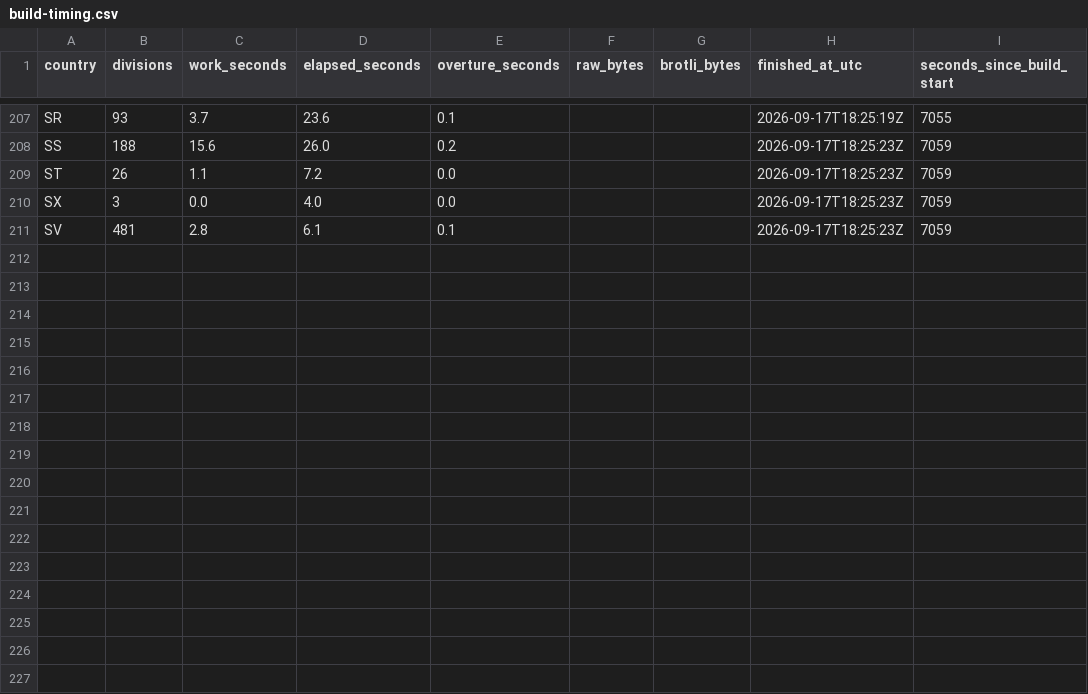
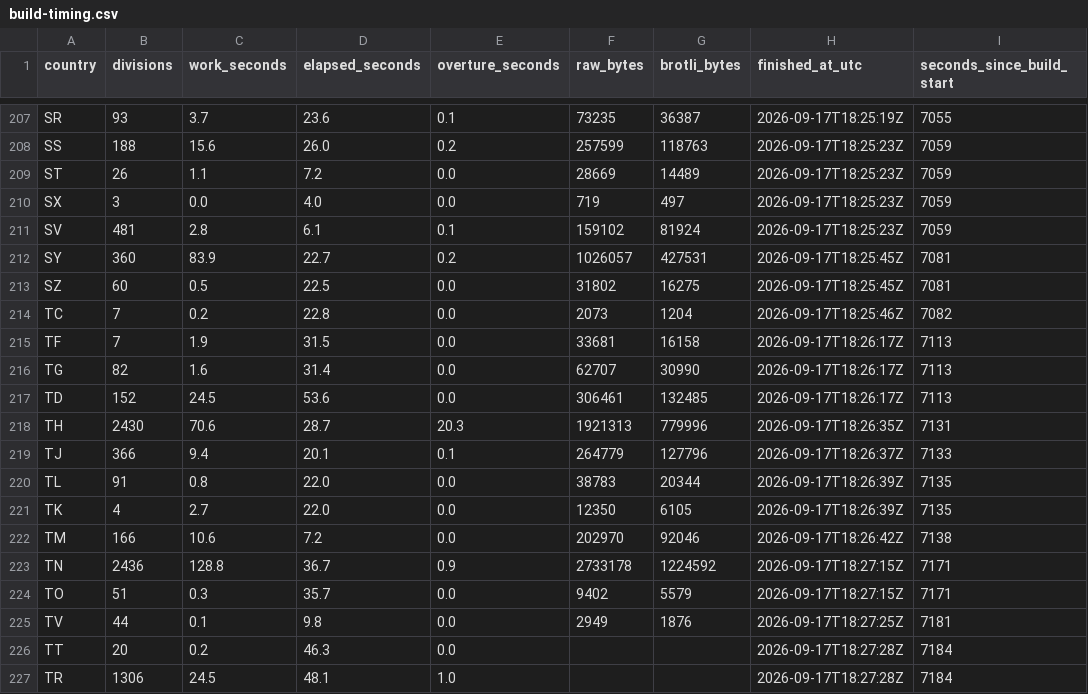
Before and after one commit to dellarosamarco/mappy-map, a CSV file: h3-geography/2026-08-19.0/build-timing.csv, drawn as a sheet; only a part is shown, gaps mark what is left out; the diff covers the shown part only; the diff names each change by its address in the sheet, - before the commit and + after, or states it on an @@ line.

```diff
--- a/h3-geography/2026-08-19.0/build-timing.csv
+++ b/h3-geography/2026-08-19.0/build-timing.csv
-F207 (raw_bytes): (empty)
+F207 (raw_bytes): 73235
-G207 (brotli_bytes): (empty)
+G207 (brotli_bytes): 36387
-F208 (raw_bytes): (empty)
+F208 (raw_bytes): 257599
-G208 (brotli_bytes): (empty)
+G208 (brotli_bytes): 118763
-F209 (raw_bytes): (empty)
+F209 (raw_bytes): 28669
-G209 (brotli_bytes): (empty)
+G209 (brotli_bytes): 14489
-F210 (raw_bytes): (empty)
+F210 (raw_bytes): 719
-G210 (brotli_bytes): (empty)
+G210 (brotli_bytes): 497
-F211 (raw_bytes): (empty)
+F211 (raw_bytes): 159102
-G211 (brotli_bytes): (empty)
+G211 (brotli_bytes): 81924
+row 212: SY | 360 | 83.9 | 22.7 | 0.2 | 1026057 | 427531 | 2026-09-17T18:25:45Z | 7081
+row 213: SZ | 60 | 0.5 | 22.5 | 0.0 | 31802 | 16275 | 2026-09-17T18:25:45Z | 7081
+row 214: TC | 7 | 0.2 | 22.8 | 0.0 | 2073 | 1204 | 2026-09-17T18:25:46Z | 7082
+row 215: TF | 7 | 1.9 | 31.5 | 0.0 | 33681 | 16158 | 2026-09-17T18:26:17Z | 7113
+row 216: TG | 82 | 1.6 | 31.4 | 0.0 | 62707 | 30990 | 2026-09-17T18:26:17Z | 7113
+row 217: TD | 152 | 24.5 | 53.6 | 0.0 | 306461 | 132485 | 2026-09-17T18:26:17Z | 7113
+row 218: TH | 2430 | 70.6 | 28.7 | 20.3 | 1921313 | 779996 | 2026-09-17T18:26:35Z | 7131
+row 219: TJ | 366 | 9.4 | 20.1 | 0.1 | 264779 | 127796 | 2026-09-17T18:26:37Z | 7133
+row 220: TL | 91 | 0.8 | 22.0 | 0.0 | 38783 | 20344 | 2026-09-17T18:26:39Z | 7135
+row 221: TK | 4 | 2.7 | 22.0 | 0.0 | 12350 | 6105 | 2026-09-17T18:26:39Z | 7135
+row 222: TM | 166 | 10.6 | 7.2 | 0.0 | 202970 | 92046 | 2026-09-17T18:26:42Z | 7138
+row 223: TN | 2436 | 128.8 | 36.7 | 0.9 | 2733178 | 1224592 | 2026-09-17T18:27:15Z | 7171
+row 224: TO | 51 | 0.3 | 35.7 | 0.0 | 9402 | 5579 | 2026-09-17T18:27:15Z | 7171
+row 225: TV | 44 | 0.1 | 9.8 | 0.0 | 2949 | 1876 | 2026-09-17T18:27:25Z | 7181
+row 226: TT | 20 | 0.2 | 46.3 | 0.0 |  |  | 2026-09-17T18:27:28Z | 7184
+row 227: TR | 1306 | 24.5 | 48.1 | 1.0 |  |  | 2026-09-17T18:27:28Z | 7184
```
Also changed, not shown: 32 edited cells elsewhere in this file, 55 other files.
